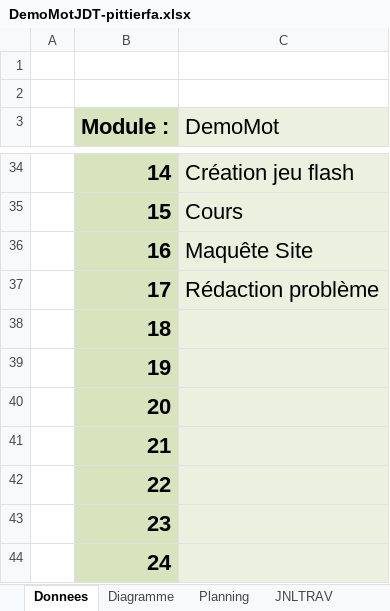
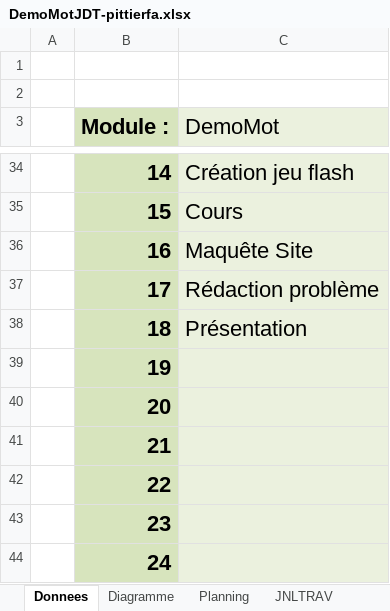
Before and after one commit to LopezJim/Demomot, an Excel workbook: doc/DemoMotJDT-pittierfa.xlsx, sheet Donnees, drawn as a sheet; only a part is shown, gaps mark what is left out; values as stored, in another font and other column widths than the file's, no borders; charts and pictures not drawn; 1 other sheet too large or unreadable and not compared; the diff names each change by its address in the sheet, - before the commit and + after, or states it on an @@ line.

```diff
--- a/doc/DemoMotJDT-pittierfa.xlsx (sheet Donnees)
+++ b/doc/DemoMotJDT-pittierfa.xlsx (sheet Donnees)
-C38 (DemoMot): (empty)
+C38 (DemoMot): Présentation
```
Also changed, not shown: sheet JNLTRAV, formulas that keep their value, charts or pictures, 1 other file.
